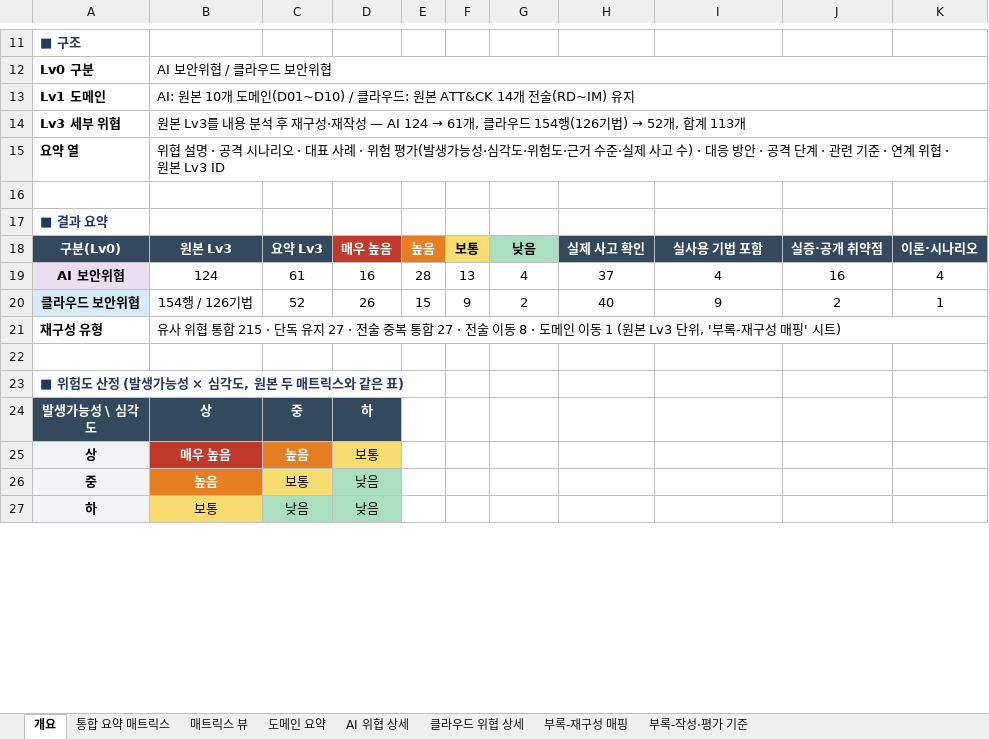
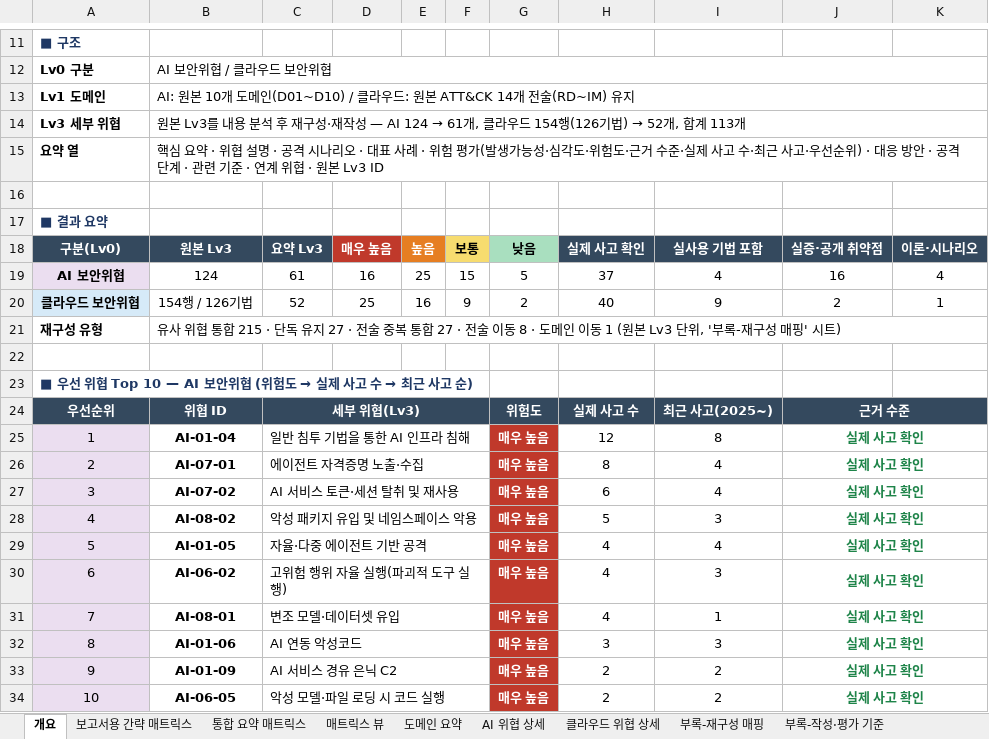
Before and after one commit to donggil-kim/test_2026, an Excel workbook: integrated/output/통합_AI클라우드_보안위협_매트릭스_v1.xlsx, sheet 개요, drawn as a sheet; only a part is shown, gaps mark what is left out; the shorter side is filled out with more unchanged rows; values as stored, in another font and other column widths than the file's, no borders; the diff covers the shown part only; the diff names each change by its address in the sheet, - before the commit and + after, or states it on an @@ line.

```diff
--- a/integrated/output/통합_AI클라우드_보안위협_매트릭스_v1.xlsx (sheet 개요)
+++ b/integrated/output/통합_AI클라우드_보안위협_매트릭스_v1.xlsx (sheet 개요)
+sheet tab: 보고서용 간략 매트릭스
-B15: 위협 설명 · 공격 시나리오 · 대표 사례 · 위험 평가(발생가능성·심각도·위험도·근거 수준·실제 사고 수) · 대응…
+B15: 핵심 요약 · 위협 설명 · 공격 시나리오 · 대표 사례 · 위험 평가(발생가능성·심각도·위험도·근거 수준·실제 사고 수·최근 사고·우선순위) · 대응…
-E19: 28
+E19: 25
-F19: 13
+F19: 15
-G19: 4
+G19: 5
-D20: 26
+D20: 25
-E20: 15
+E20: 16
+row 22: (empty)
+row 23: ■ 우선 위협 Top 10 — AI 보안위협 (위험도 → 실제 사고 수 → 최근 사고 순)
+row 24: 우선순위 | 위협 ID | 세부 위협(Lv3) |  |  |  | 위험도 | 실제 사고 수 | 최근 사고(2025~) | 근거 수준
+row 25: 1 | AI-01-04 | 일반 침투 기법을 통한 AI 인프라 침해 |  |  |  | 매우 높음 | 12 | 8 | 실제 사고 확인
+row 26: 2 | AI-07-01 | 에이전트 자격증명 노출·수집 |  |  |  | 매우 높음 | 8 | 4 | 실제 사고 확인
+row 27: 3 | AI-07-02 | AI 서비스 토큰·세션 탈취 및 재사용 |  |  |  | 매우 높음 | 6 | 4 | 실제 사고 확인
+row 28: 4 | AI-08-02 | 악성 패키지 유입 및 네임스페이스 악용 |  |  |  | 매우 높음 | 5 | 3 | 실제 사고 확인
+row 29: 5 | AI-01-05 | 자율·다중 에이전트 기반 공격 |  |  |  | 매우 높음 | 4 | 4 | 실제 사고 확인
+row 30: 6 | AI-06-02 | 고위험 행위 자율 실행(파괴적 도구 실행) |  |  |  | 매우 높음 | 4 | 3 | 실제 사고 확인
+row 31: 7 | AI-08-01 | 변조 모델·데이터셋 유입 |  |  |  | 매우 높음 | 4 | 1 | 실제 사고 확인
+row 32: 8 | AI-01-06 | AI 연동 악성코드 |  |  |  | 매우 높음 | 3 | 3 | 실제 사고 확인
+row 33: 9 | AI-01-09 | AI 서비스 경유 은닉 C2 |  |  |  | 매우 높음 | 2 | 2 | 실제 사고 확인
+row 34: 10 | AI-06-05 | 악성 모델·파일 로딩 시 코드 실행 |  |  |  | 매우 높음 | 2 | 2 | 실제 사고 확인
```
Also changed, not shown: 25 added rows, 1 removed row and 8 edited cells elsewhere in this sheet, sheet 통합 요약 매트릭스, sheet 도메인 요약, sheet 매트릭스 뷰, sheet 부록-작성·평가 기준, sheet 부록-재구성 매핑, 32 other files.
